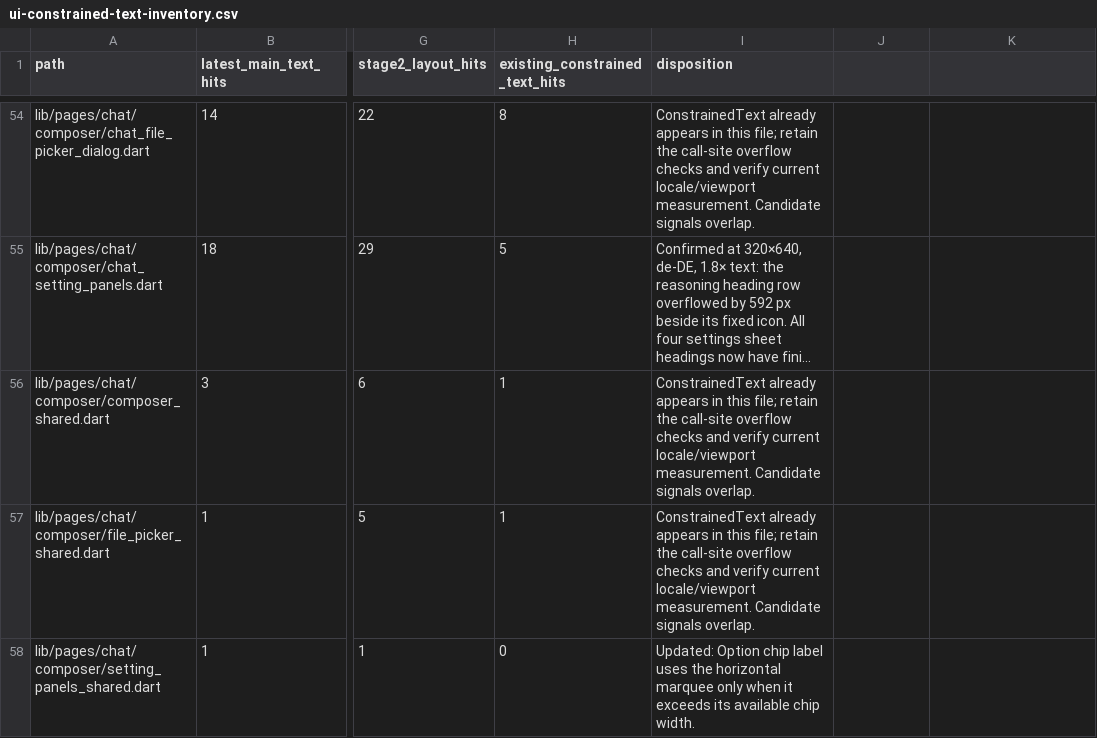
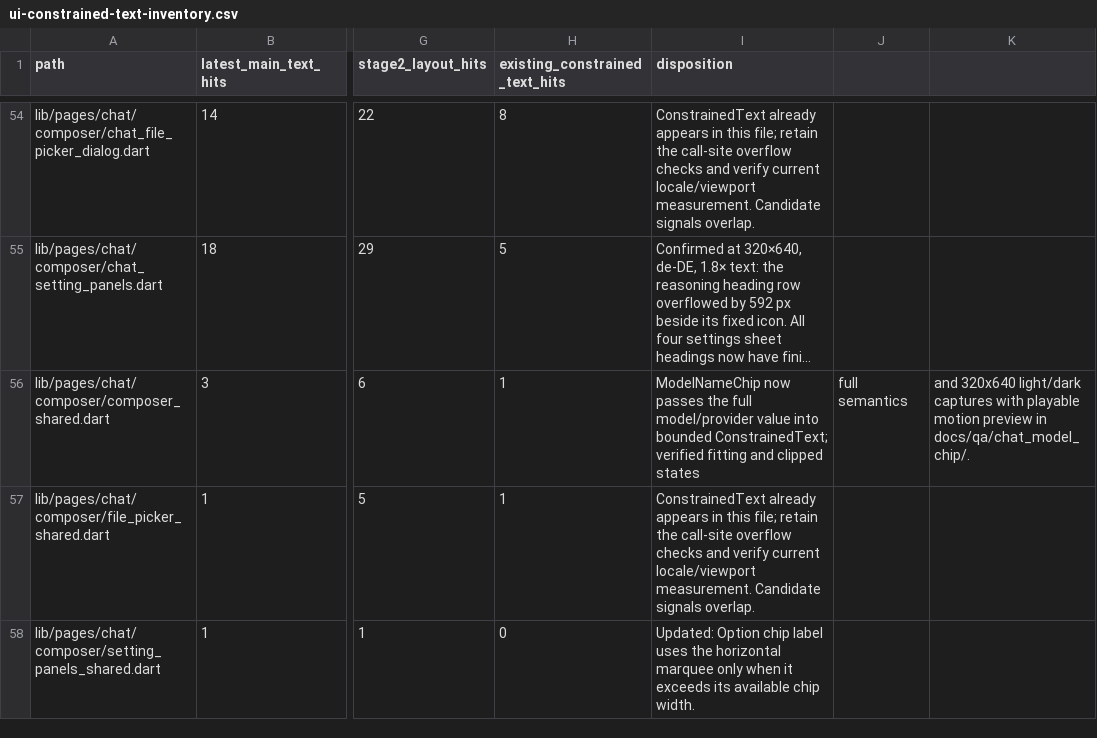
Before and after one commit to JohnXu22786/Stroom, a CSV file: docs/ui-constrained-text-inventory.csv, drawn as a sheet; only a part is shown, gaps mark what is left out; long unchanged cells end in …; the diff names each change by its address in the sheet, - before the commit and + after, or states it on an @@ line.

Commit message:
fix(chat): preserve full model chip labels
Measure model and provider names against the chip width so the complete source value remains available.

```diff
--- a/docs/ui-constrained-text-inventory.csv
+++ b/docs/ui-constrained-text-inventory.csv
-I56 (disposition): ConstrainedText already appears in this file; retain the call-site overflow checks and verify current locale/viewport measurement. Candidate signals overlap.
+I56 (disposition): ModelNameChip now passes the full model/provider value into bounded ConstrainedText; verified fitting and clipped states
-J56: (empty)
+J56: full semantics
-K56: (empty)
+K56: and 320x640 light/dark captures with playable motion preview in docs/qa/chat_model_chip/.
```
Also changed, not shown: 7 other files.
